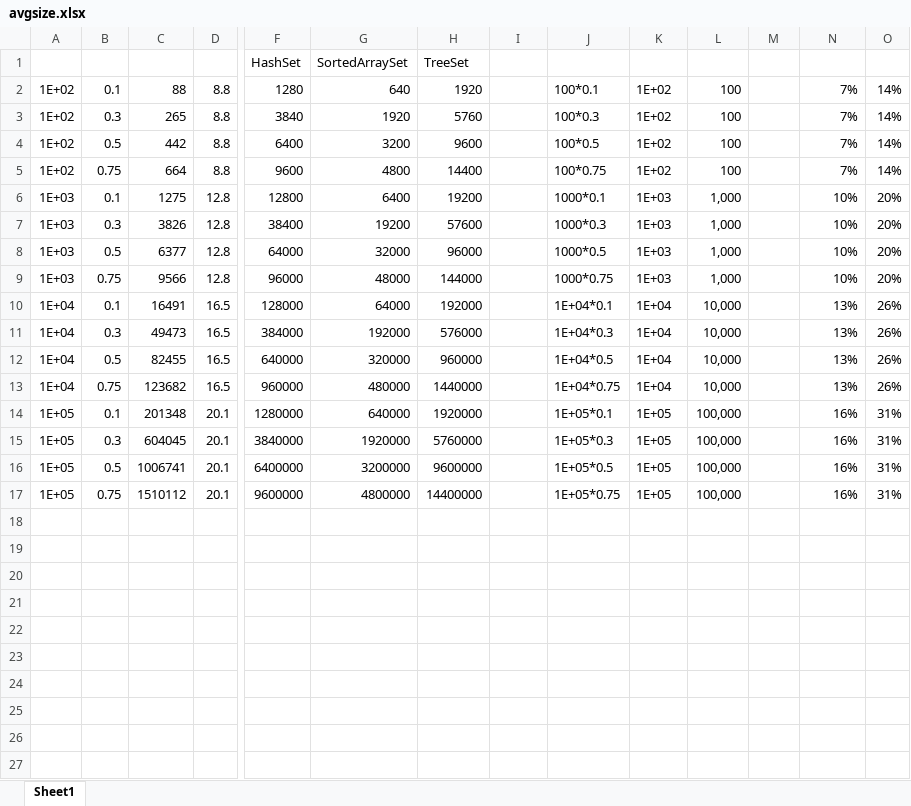
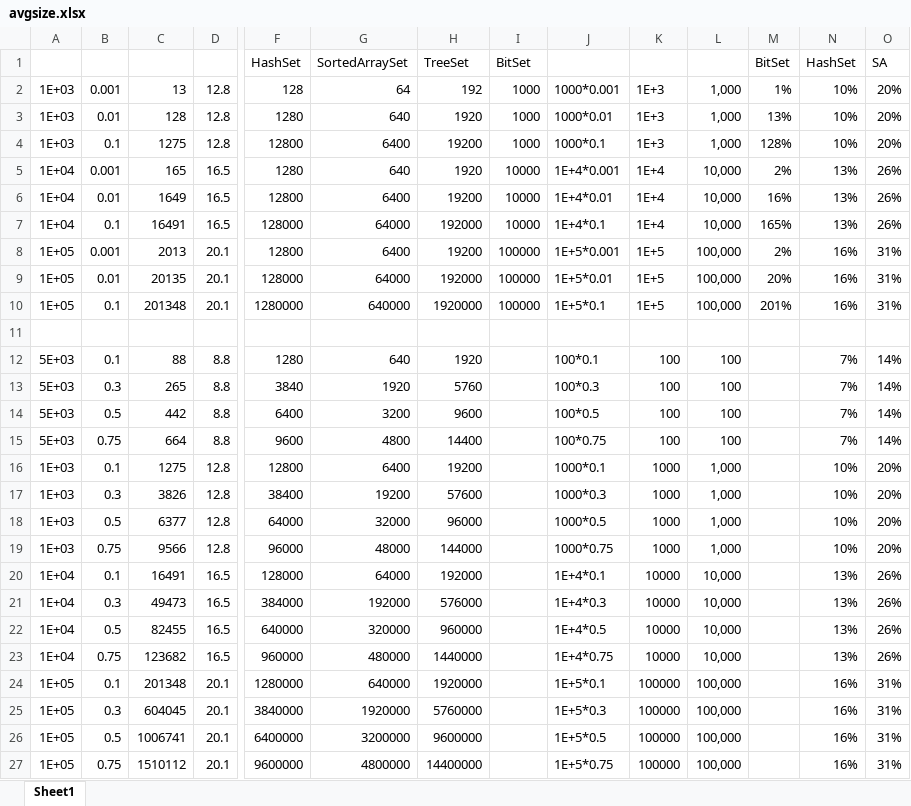
Before and after one commit to wbsun/cgh, an Excel workbook: avgsize.xlsx, sheet Sheet1, drawn as a sheet; only a part is shown, gaps mark what is left out; values as stored, in another font and other column widths than the file's, no borders; charts and pictures not drawn; addresses are those after the commit; rows hold the shown columns only; the diff names each change by its address in the sheet, - before the commit and + after, or states it on an @@ line.

```diff
--- a/avgsize.xlsx (sheet Sheet1)
+++ b/avgsize.xlsx (sheet Sheet1)
+row 1:  |  |  |  | HashSet | SortedArraySet | TreeSet | BitSet |  |  |  | BitSet | HashSet | SA
+row 2: 1E+03 | 0.001 | 13 | 12.8 | 128 | 64 | 192 | 1000 | 1000*0.001 | 1E+3 | 1,000 | 1% | 10% | 20%
+row 3: 1E+03 | 0.01 | 128 | 12.8 | 1280 | 640 | 1920 | 1000 | 1000*0.01 | 1E+3 | 1,000 | 13% | 10% | 20%
+row 4: 1E+03 | 0.1 | 1275 | 12.8 | 12800 | 6400 | 19200 | 1000 | 1000*0.1 | 1E+3 | 1,000 | 128% | 10% | 20%
+row 5: 1E+04 | 0.001 | 165 | 16.5 | 1280 | 640 | 1920 | 10000 | 1E+4*0.001 | 1E+4 | 10,000 | 2% | 13% | 26%
+row 6: 1E+04 | 0.01 | 1649 | 16.5 | 12800 | 6400 | 19200 | 10000 | 1E+4*0.01 | 1E+4 | 10,000 | 16% | 13% | 26%
+row 7: 1E+04 | 0.1 | 16491 | 16.5 | 128000 | 64000 | 192000 | 10000 | 1E+4*0.1 | 1E+4 | 10,000 | 165% | 13% | 26%
+row 8: 1E+05 | 0.001 | 2013 | 20.1 | 12800 | 6400 | 19200 | 100000 | 1E+5*0.001 | 1E+5 | 100,000 | 2% | 16% | 31%
+row 9: 1E+05 | 0.01 | 20135 | 20.1 | 128000 | 64000 | 192000 | 100000 | 1E+5*0.01 | 1E+5 | 100,000 | 20% | 16% | 31%
+row 10: 1E+05 | 0.1 | 201348 | 20.1 | 1280000 | 640000 | 1920000 | 100000 | 1E+5*0.1 | 1E+5 | 100,000 | 201% | 16% | 31%
-row 11:  |  |  |  | HashSet | SortedArraySet | TreeSet
+row 11: (empty)
-A12:A15: 1E+02
+A12:A15: 5E+03
-K12:K15: 1E+02
+K12:K15: 100
-K16:K19: 1E+03
+K16:K19: 1000
-J20: 1E+04*0.1
+J20: 1E+4*0.1
-K20:K23: 1E+04
+K20:K23: 10000
-J21: 1E+04*0.3
+J21: 1E+4*0.3
-J22: 1E+04*0.5
+J22: 1E+4*0.5
-J23: 1E+04*0.75
+J23: 1E+4*0.75
-J24: 1E+05*0.1
+J24: 1E+5*0.1
-K24:K27: 1E+05
+K24:K27: 100000
-J25: 1E+05*0.3
+J25: 1E+5*0.3
-J26: 1E+05*0.5
+J26: 1E+5*0.5
-J27: 1E+05*0.75
+J27: 1E+5*0.75
```
Also changed, not shown: formulas that keep their value, charts or pictures, res.xlsx, 1 other file.
